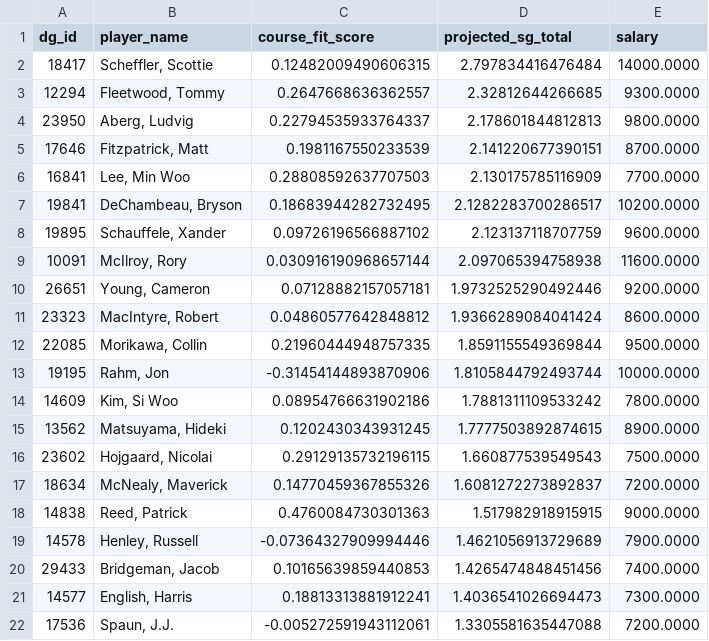
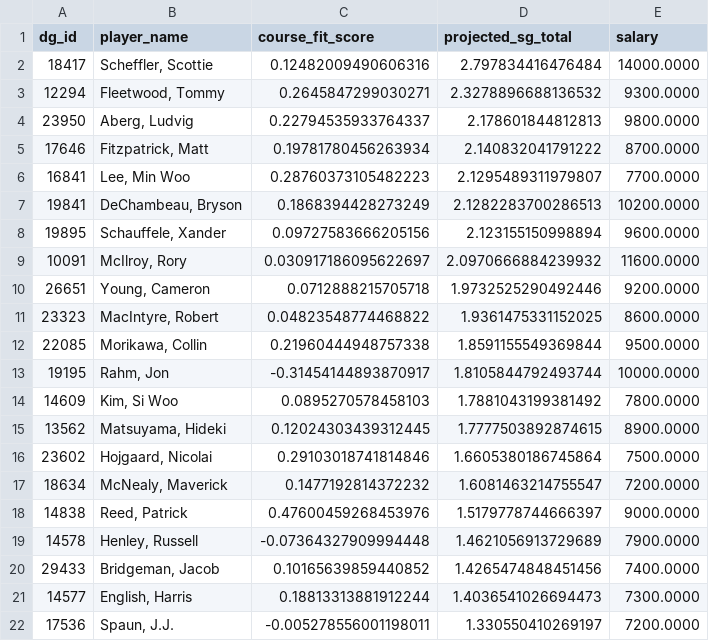
Before and after one commit to plus4blog/plus4-viz, a CSV file: data/player_projections.csv, drawn as a sheet; only a part is shown; the diff covers the shown part only.

Commit message:
player_projections update — 2026-04-07

```diff
--- a/data/player_projections.csv
+++ b/data/player_projections.csv
@@ -1,22 +1,22 @@
 dg_id,player_name,course_fit_score,projected_sg_total,salary
-18417,"Scheffler, Scottie",0.12482009490606315,2.797834416476484,14000.0000
-12294,"Fleetwood, Tommy",0.2647668636362557,2.32812644266685,9300.0000
+18417,"Scheffler, Scottie",0.12482009490606316,2.797834416476484,14000.0000
+12294,"Fleetwood, Tommy",0.2645847299030271,2.3278896688136532,9300.0000
 23950,"Aberg, Ludvig",0.22794535933764337,2.178601844812813,9800.0000
-17646,"Fitzpatrick, Matt",0.1981167550233539,2.141220677390151,8700.0000
-16841,"Lee, Min Woo",0.28808592637707503,2.130175785116909,7700.0000
-19841,"DeChambeau, Bryson",0.18683944282732495,2.1282283700286517,10200.0000
-19895,"Schauffele, Xander",0.09726196566887102,2.123137118707759,9600.0000
-10091,"McIlroy, Rory",0.030916190968657144,2.097065394758938,11600.0000
-26651,"Young, Cameron",0.07128882157057181,1.9732525290492446,9200.0000
-23323,"MacIntyre, Robert",0.04860577642848812,1.9366289084041424,8600.0000
-22085,"Morikawa, Collin",0.21960444948757335,1.8591155549369844,9500.0000
-19195,"Rahm, Jon",-0.31454144893870906,1.8105844792493744,10000.0000
-14609,"Kim, Si Woo",0.08954766631902186,1.7881311109533242,7800.0000
-13562,"Matsuyama, Hideki",0.1202430343931245,1.7777503892874615,8900.0000
-23602,"Hojgaard, Nicolai",0.29129135732196115,1.660877539549543,7500.0000
-18634,"McNealy, Maverick",0.14770459367855326,1.6081272273892837,7200.0000
-14838,"Reed, Patrick",0.4760084730301363,1.517982918915915,9000.0000
-14578,"Henley, Russell",-0.07364327909994446,1.4621056913729689,7900.0000
-29433,"Bridgeman, Jacob",0.10165639859440853,1.4265474848451456,7400.0000
-14577,"English, Harris",0.18813313881912241,1.4036541026694473,7300.0000
-17536,"Spaun, J.J.",-0.005272591943112061,1.3305581635447088,7200.0000
+17646,"Fitzpatrick, Matt",0.19781780456263934,2.140832041791222,8700.0000
+16841,"Lee, Min Woo",0.28760373105482223,2.1295489311979807,7700.0000
+19841,"DeChambeau, Bryson",0.1868394428273249,2.1282283700286513,10200.0000
+19895,"Schauffele, Xander",0.09727583666205156,2.123155150998894,9600.0000
+10091,"McIlroy, Rory",0.030917186095622697,2.0970666884239932,11600.0000
+26651,"Young, Cameron",0.0712888215705718,1.9732525290492446,9200.0000
+23323,"MacIntyre, Robert",0.04823548774468822,1.9361475331152025,8600.0000
+22085,"Morikawa, Collin",0.21960444948757338,1.8591155549369844,9500.0000
+19195,"Rahm, Jon",-0.31454144893870917,1.8105844792493744,10000.0000
+14609,"Kim, Si Woo",0.0895270578458103,1.7881043199381492,7800.0000
+13562,"Matsuyama, Hideki",0.12024303439312445,1.7777503892874615,8900.0000
+23602,"Hojgaard, Nicolai",0.29103018741814846,1.6605380186745864,7500.0000
+18634,"McNealy, Maverick",0.1477192814372232,1.6081463214755547,7200.0000
+14838,"Reed, Patrick",0.47600459268453976,1.5179778744666397,9000.0000
+14578,"Henley, Russell",-0.07364327909994448,1.4621056913729689,7900.0000
+29433,"Bridgeman, Jacob",0.10165639859440852,1.4265474848451456,7400.0000
+14577,"English, Harris",0.18813313881912244,1.4036541026694473,7300.0000
+17536,"Spaun, J.J.",-0.005278556001198011,1.330550410269197,7200.0000
```
Also changed, not shown: 92 edited cells elsewhere in this file.
